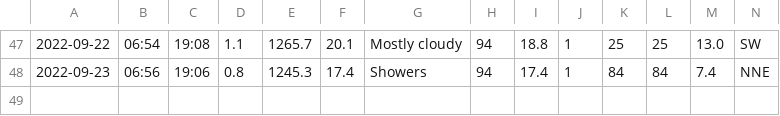
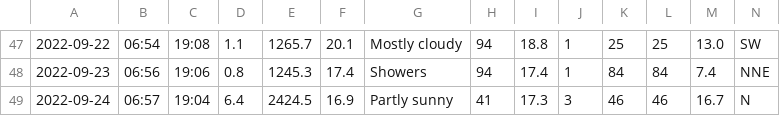
Before and after one commit to Mubeen31/solar-power-and-weather-data, a CSV file: daily_weather_forecasted_data.csv, drawn as a sheet; only a part is shown, gaps mark what is left out.

```diff
--- a/daily_weather_forecasted_data.csv
+++ b/daily_weather_forecasted_data.csv
@@ -48 +48,2 @@
 2022-09-23,06:56,19:06,0.8,1245.3,17.4,Showers,94,17.4,1,84,84,7.4,NNE
+2022-09-24,06:57,19:04,6.4,2424.5,16.9,Partly sunny,41,17.3,3,46,46,16.7,N
```
Also changed, not shown: hourly_weather_forecasted_data.csv.
